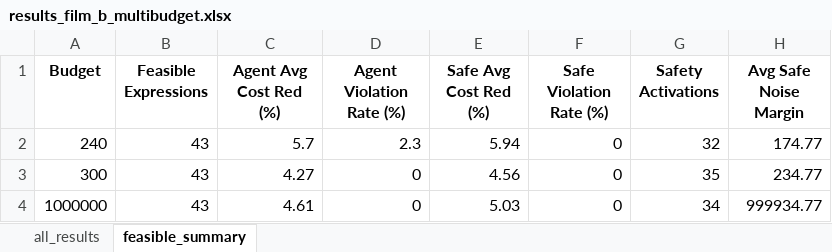
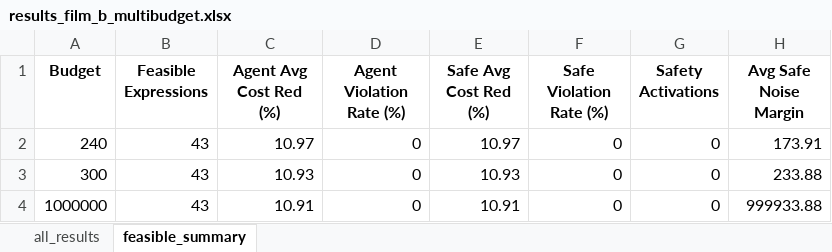
Before and after one commit to rayaneSMR/chehab-unified, an Excel workbook: RL/results_film_b_multibudget.xlsx, sheet feasible_summary, drawn as a sheet; values as stored, in another font and other column widths than the file's, no borders; the diff names each change by its address in the sheet, - before the commit and + after, or states it on an @@ line.

```diff
--- a/RL/results_film_b_multibudget.xlsx (sheet feasible_summary)
+++ b/RL/results_film_b_multibudget.xlsx (sheet feasible_summary)
-C2 (Agent Avg Cost Red (%)): 5.7
+C2 (Agent Avg Cost Red (%)): 10.97
-D2 (Agent Violation Rate (%)): 2.3
+D2 (Agent Violation Rate (%)): 0
-E2 (Safe Avg Cost Red (%)): 5.94
+E2 (Safe Avg Cost Red (%)): 10.97
-G2 (Safety Activations): 32
+G2 (Safety Activations): 0
-H2 (Avg Safe Noise Margin): 174.77
+H2 (Avg Safe Noise Margin): 173.91
-C3 (Agent Avg Cost Red (%)): 4.27
+C3 (Agent Avg Cost Red (%)): 10.93
-E3 (Safe Avg Cost Red (%)): 4.56
+E3 (Safe Avg Cost Red (%)): 10.93
-G3 (Safety Activations): 35
+G3 (Safety Activations): 0
-H3 (Avg Safe Noise Margin): 234.77
+H3 (Avg Safe Noise Margin): 233.88
-C4 (Agent Avg Cost Red (%)): 4.61
+C4 (Agent Avg Cost Red (%)): 10.91
-E4 (Safe Avg Cost Red (%)): 5.03
+E4 (Safe Avg Cost Red (%)): 10.91
-G4 (Safety Activations): 34
+G4 (Safety Activations): 0
-H4 (Avg Safe Noise Margin): 999934.77
+H4 (Avg Safe Noise Margin): 999933.88
```
Also changed, not shown: sheet all_results, RL/job_logs.xlsx, RL/results_dnn_film_a.xlsx, 27 other files.
